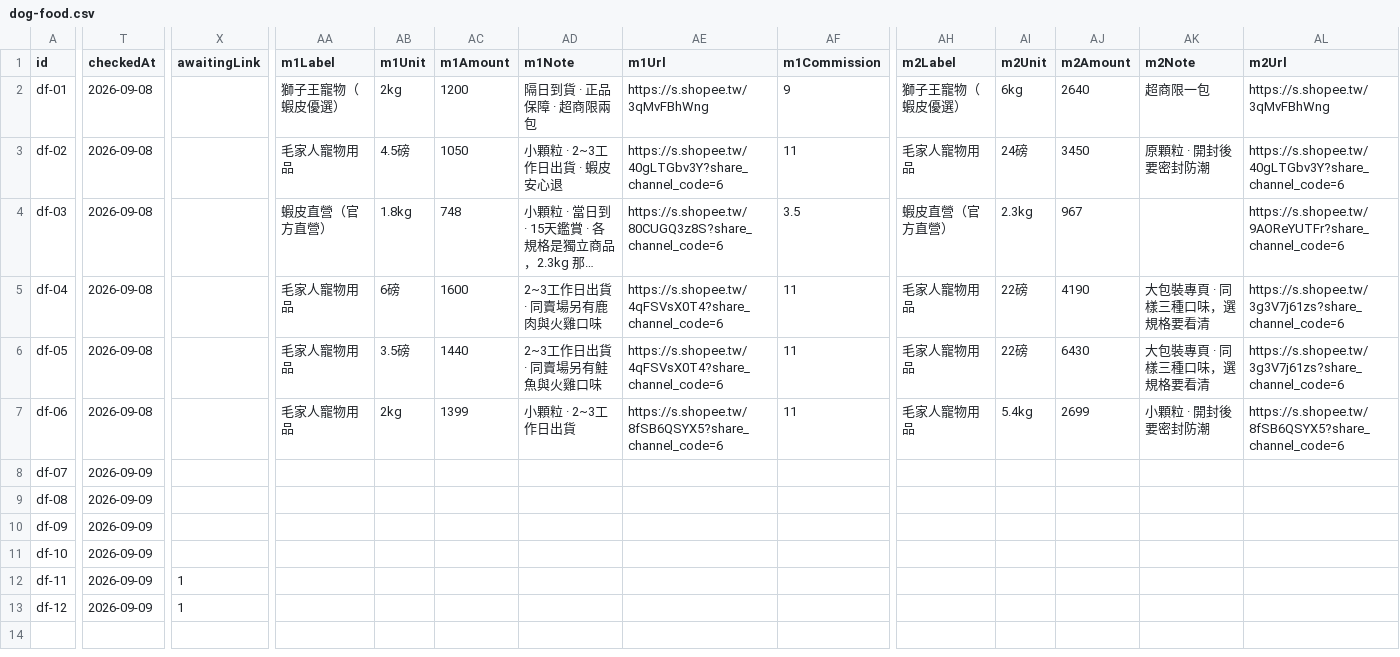
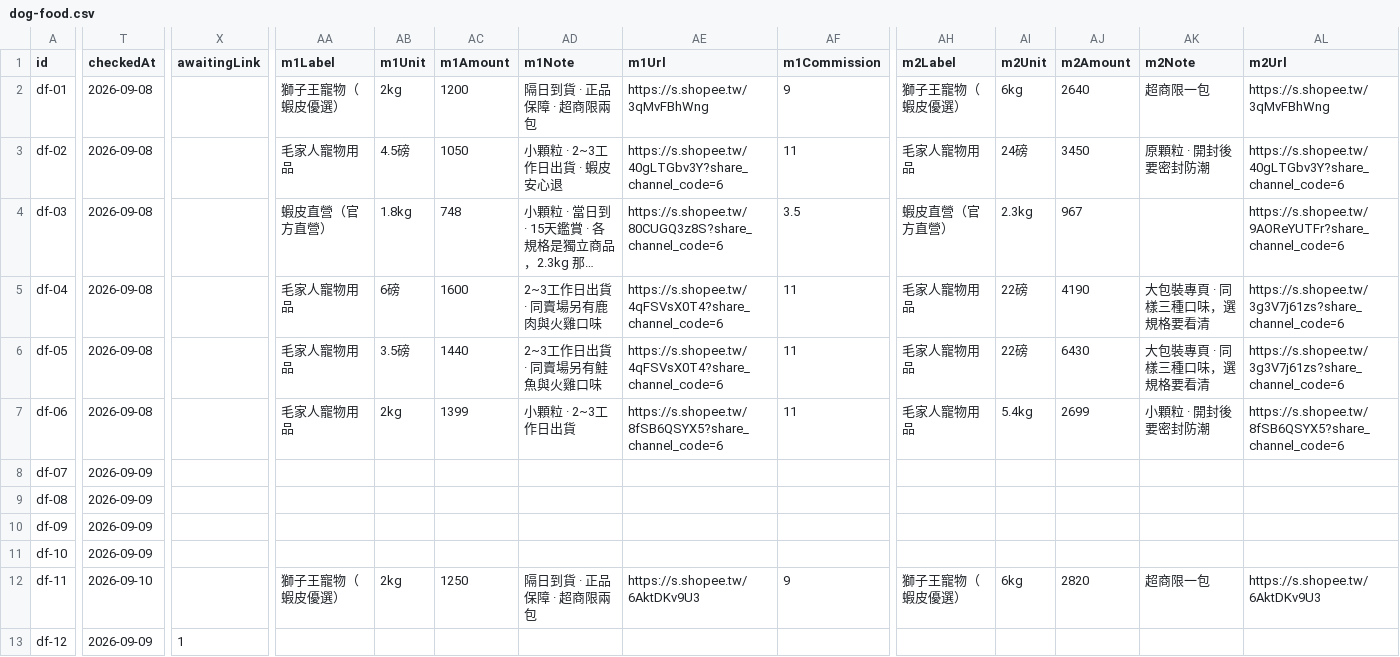
Before and after one commit to Tim-xuan-you/zone27-web, a CSV file: data/dog-food.csv, drawn as a sheet; only a part is shown, gaps mark what is left out; long unchanged cells end in …; the diff covers the shown part only; the diff names each change by its address in the sheet, - before the commit and + after, or states it on an @@ line.

```diff
--- a/data/dog-food.csv
+++ b/data/dog-food.csv
-T12 (checkedAt): 2026-09-09
+T12 (checkedAt): 2026-09-10
-X12 (awaitingLink): 1
+X12 (awaitingLink): (empty)
-AA12 (m1Label): (empty)
+AA12 (m1Label): 獅子王寵物（蝦皮優選）
-AB12 (m1Unit): (empty)
+AB12 (m1Unit): 2kg
-AC12 (m1Amount): (empty)
+AC12 (m1Amount): 1250
-AD12 (m1Note): (empty)
+AD12 (m1Note): 隔日到貨 · 正品保障 · 超商限兩包
-AE12 (m1Url): (empty)
+AE12 (m1Url): https://s.shopee.tw/6AktDKv9U3
-AF12 (m1Commission): (empty)
+AF12 (m1Commission): 9
-AH12 (m2Label): (empty)
+AH12 (m2Label): 獅子王寵物（蝦皮優選）
-AI12 (m2Unit): (empty)
+AI12 (m2Unit): 6kg
-AJ12 (m2Amount): (empty)
+AJ12 (m2Amount): 2820
-AK12 (m2Note): (empty)
+AK12 (m2Note): 超商限一包
-AL12 (m2Url): (empty)
+AL12 (m2Url): https://s.shopee.tw/6AktDKv9U3
```
Also changed, not shown: 7 edited cells elsewhere in this file, 3 other files.
